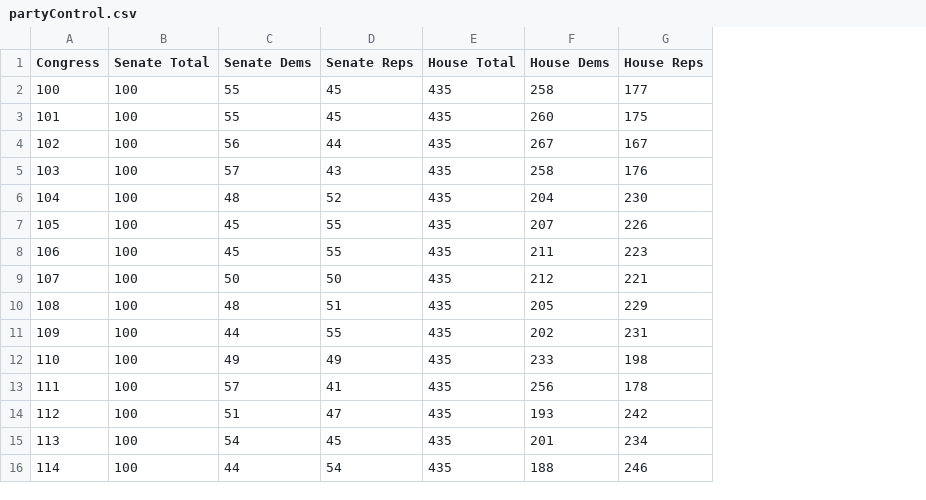
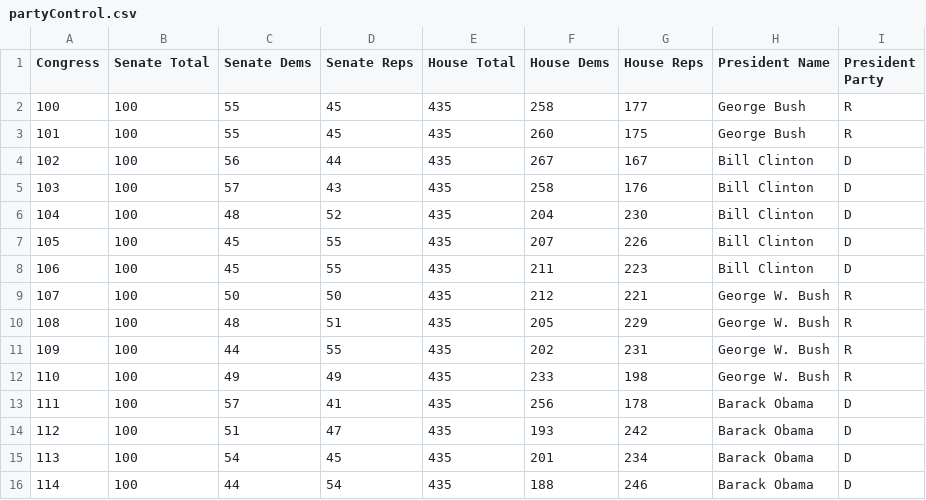
Before and after one commit to jastrauckas/congress-data, a CSV file: partyControl.csv, drawn as a sheet; the diff names each change by its address in the sheet, - before the commit and + after, or states it on an @@ line.

Commit message:
added presidential party as a feature

```diff
--- a/partyControl.csv
+++ b/partyControl.csv
+column H (President Name), rows 2-16: George Bush | George Bush | Bill Clinton | Bill Clinton | Bill Clinton | Bill Clinton | Bill Clinton | George W. Bush | George W. Bush | George W. Bush | George W. Bush | Barack Obama | Barack Obama | Barack Obama | Barack Obama
+column I (President Party), rows 2-16: R | R | D | D | D | D | D | R | R | R | R | D | D | D | D
```
Also changed, not shown: 2 other files.
